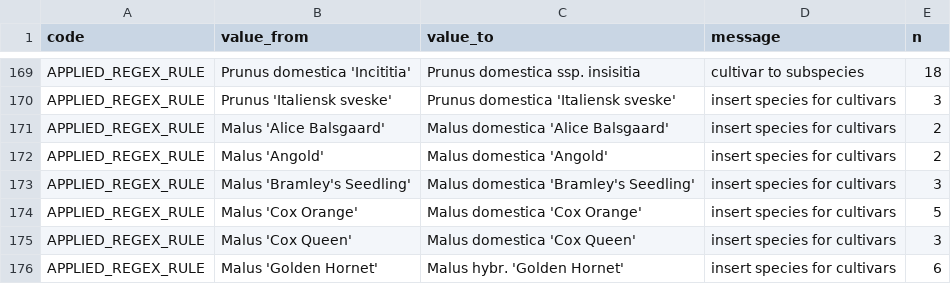
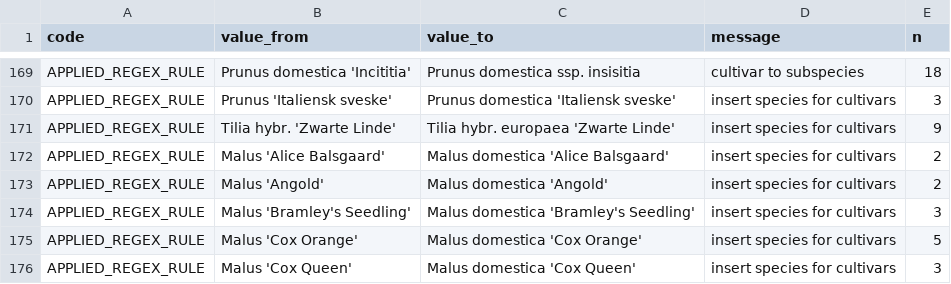
Before and after one commit to ktbaek/Copenhagen-tree-data, a CSV file: output/changelog_unique.csv, drawn as a sheet; only a part is shown, gaps mark what is left out; the shorter side is filled out with more unchanged rows.

```diff
--- a/output/changelog_unique.csv
+++ b/output/changelog_unique.csv
@@ -170,2 +170,3 @@ APPLIED_REGEX_RULE,Prunus domestica 'Incititia',Prunus domestica ssp. insisitia,
 APPLIED_REGEX_RULE,Prunus 'Italiensk sveske',Prunus domestica 'Italiensk sveske',insert species for cultivars,3
+APPLIED_REGEX_RULE,Tilia hybr. 'Zwarte Linde',Tilia hybr. europaea 'Zwarte Linde',insert species for cultivars,9
 APPLIED_REGEX_RULE,Malus 'Alice Balsgaard',Malus domestica 'Alice Balsgaard',insert species for cultivars,2
```
Also changed, not shown: output/changelog_summary.csv, rules/latin_regex.csv, 3 other files.
